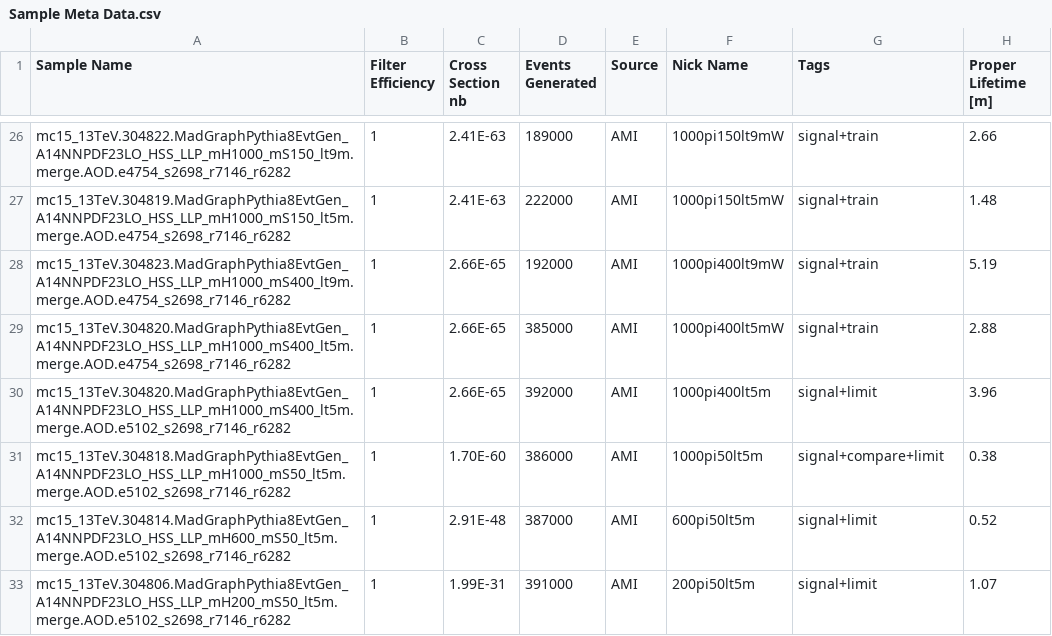
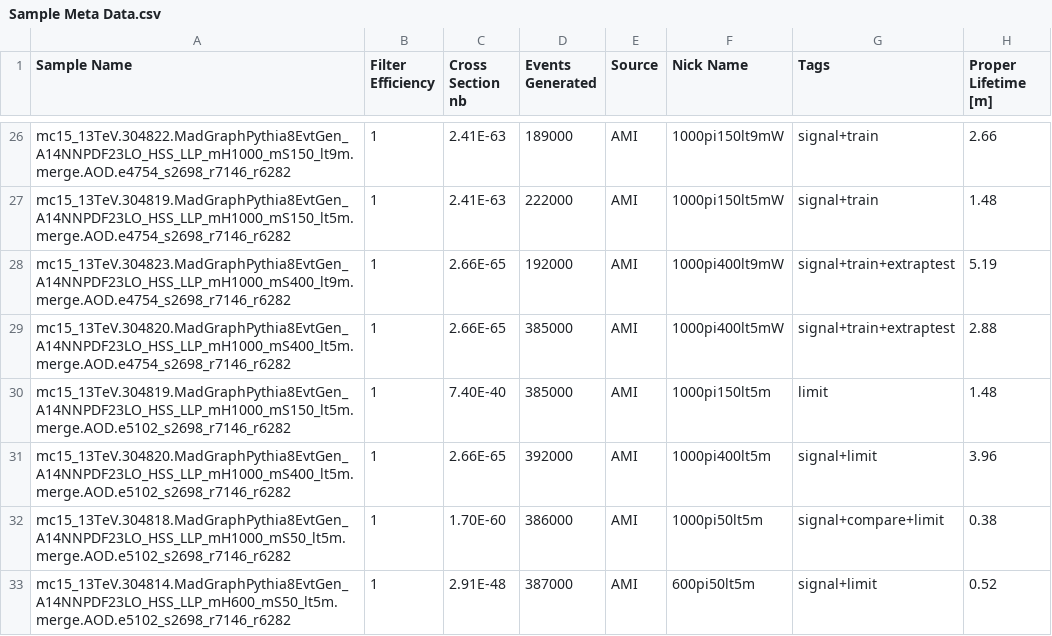
Before and after one commit to gordonwatts/JetCutStudies, a CSV file: libDataAccess/Sample Meta Data.csv, drawn as a sheet; only a part is shown, gaps mark what is left out; the shorter side is filled out with more unchanged rows.

```diff
--- a/libDataAccess/Sample Meta Data.csv
+++ b/libDataAccess/Sample Meta Data.csv
@@ -27,4 +27,5 @@ mc15_13TeV.304822.MadGraphPythia8EvtGen_A14NNPDF23LO_HSS_LLP_mH1000_mS150_lt9m.m
 mc15_13TeV.304819.MadGraphPythia8EvtGen_A14NNPDF23LO_HSS_LLP_mH1000_mS150_lt5m.merge.AOD.e4754_s2698_r7146_r6282,1,2.41E-63,222000,AMI,1000pi150lt5mW,signal+train,1.48
-mc15_13TeV.304823.MadGraphPythia8EvtGen_A14NNPDF23LO_HSS_LLP_mH1000_mS400_lt9m.merge.AOD.e4754_s2698_r7146_r6282,1,2.66E-65,192000,AMI,1000pi400lt9mW,signal+train,5.19
-mc15_13TeV.304820.MadGraphPythia8EvtGen_A14NNPDF23LO_HSS_LLP_mH1000_mS400_lt5m.merge.AOD.e4754_s2698_r7146_r6282,1,2.66E-65,385000,AMI,1000pi400lt5mW,signal+train,2.88
+mc15_13TeV.304823.MadGraphPythia8EvtGen_A14NNPDF23LO_HSS_LLP_mH1000_mS400_lt9m.merge.AOD.e4754_s2698_r7146_r6282,1,2.66E-65,192000,AMI,1000pi400lt9mW,signal+train+extraptest,5.19
+mc15_13TeV.304820.MadGraphPythia8EvtGen_A14NNPDF23LO_HSS_LLP_mH1000_mS400_lt5m.merge.AOD.e4754_s2698_r7146_r6282,1,2.66E-65,385000,AMI,1000pi400lt5mW,signal+train+extraptest,2.88
+mc15_13TeV.304819.MadGraphPythia8EvtGen_A14NNPDF23LO_HSS_LLP_mH1000_mS150_lt5m.merge.AOD.e5102_s2698_r7146_r6282,1,7.40E-40,385000,AMI,1000pi150lt5m,limit,1.48
 mc15_13TeV.304820.MadGraphPythia8EvtGen_A14NNPDF23LO_HSS_LLP_mH1000_mS400_lt5m.merge.AOD.e5102_s2698_r7146_r6282,1,2.66E-65,392000,AMI,1000pi400lt5m,signal+limit,3.96
```
Also changed, not shown: 2 other files.
